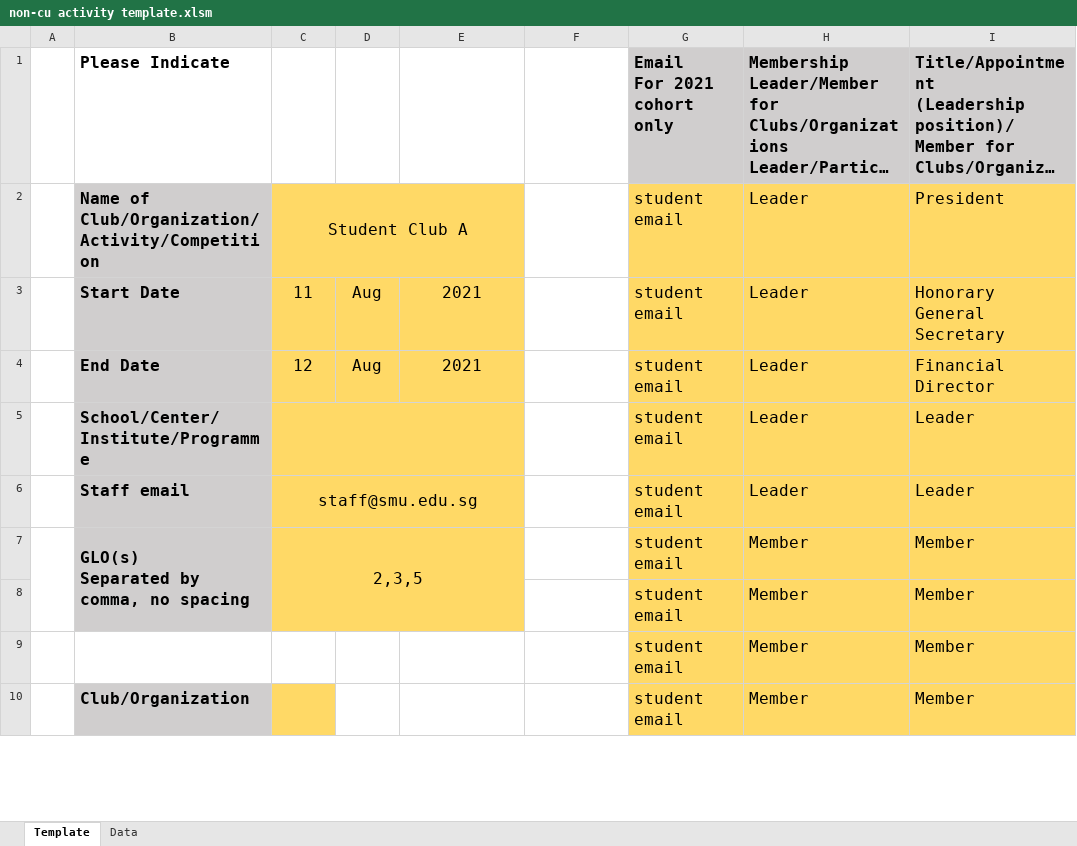
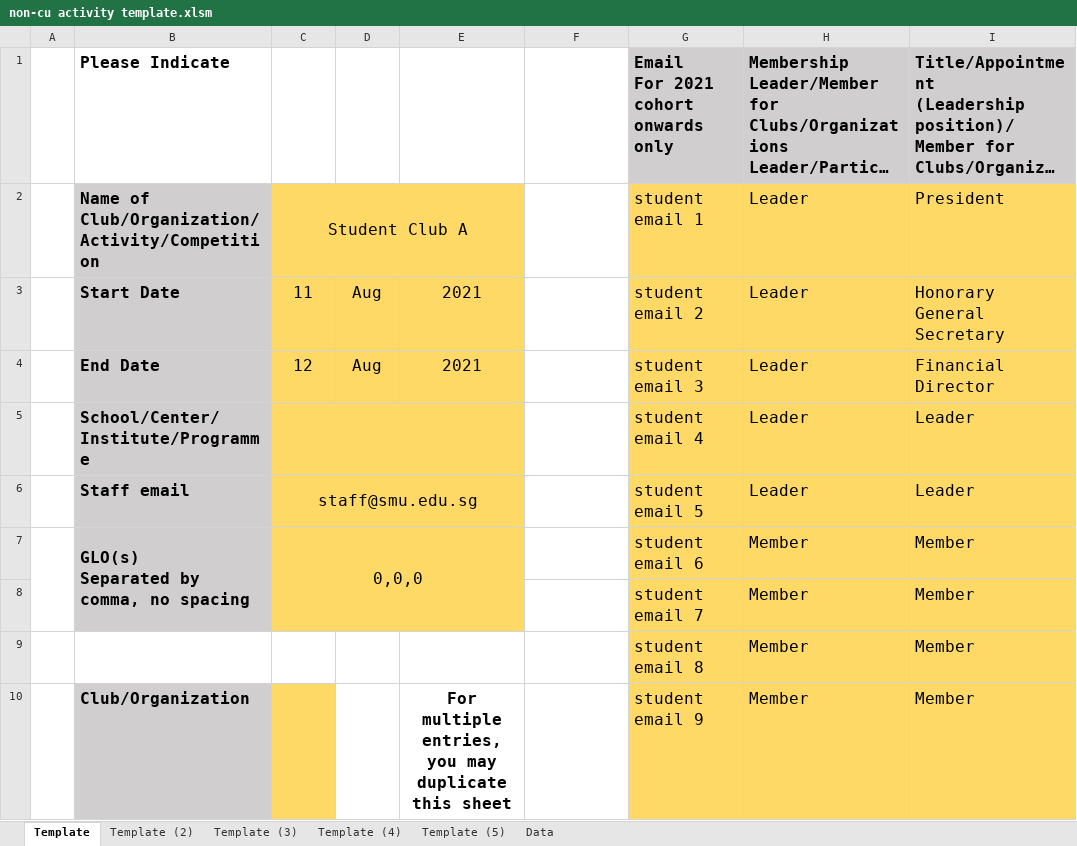
Before and after one commit to ccd-smu/ccd-smu.github.io, an Excel workbook: non-cu activity template.xlsm, sheet Template, drawn as a sheet; only a part is shown; long unchanged cells end in …; values as stored, in another font and other column widths than the file's, no borders; charts and pictures and conditional formats not drawn; ↵ is a line break in a cell; the diff covers the shown part only; the diff names each change by its address in the sheet, - before the commit and + after, or states it on an @@ line.

```diff
--- a/non-cu activity template.xlsm (sheet Template)
+++ b/non-cu activity template.xlsm (sheet Template)
+sheet tab: Template (2)
+sheet tab: Template (3)
+sheet tab: Template (4)
+sheet tab: Template (5)
-G1: Email ↵ For 2021 cohort only
+G1: Email ↵ For 2021 cohort onwards only
-G2: student email
+G2: student email 1
-G3: student email
+G3: student email 2
-G4: student email
+G4: student email 3
-G5: student email
+G5: student email 4
-G6: student email
+G6: student email 5
-C7: 2,3,5
+C7: 0,0,0
-G7: student email
+G7: student email 6
-G8: student email
+G8: student email 7
-G9: student email
+G9: student email 8
-E10: (empty)
+E10: For multiple entries, you may duplicate this sheet
+E10:E11 merged
-G10: student email
+G10: student email 9
```
Also changed, not shown: 9 edited cells elsewhere in this sheet, sheet Data, charts or pictures.
